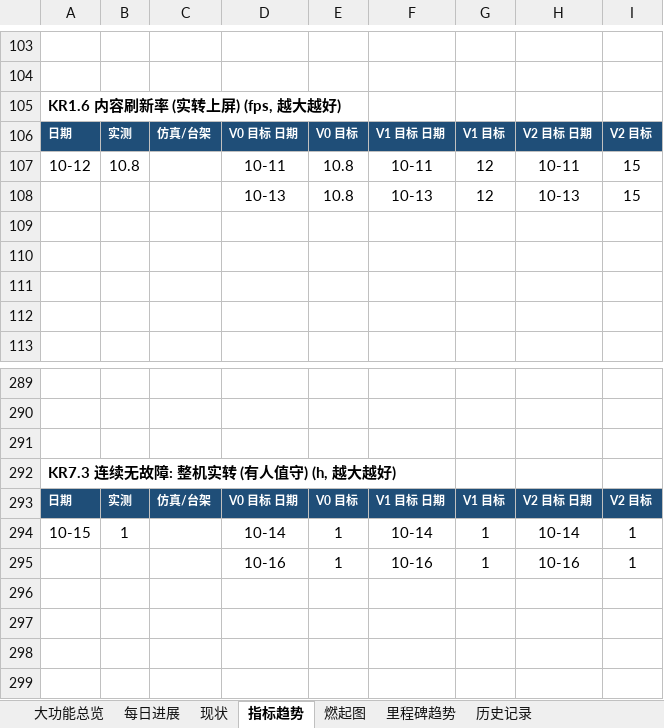
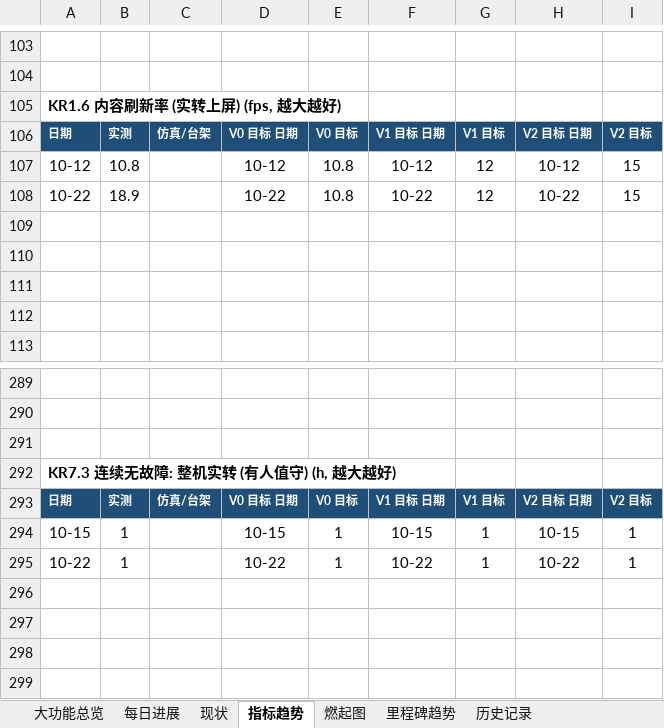
Before and after one commit to kiujkiu/zynq_pov, an Excel workbook: docs/progress/显性目的进度_2026-10-22.xlsx, sheet 指标趋势, drawn as a sheet; only a part is shown, gaps mark what is left out; values as stored, in another font and other column widths than the file's, no borders; charts and pictures not drawn; removed rows and columns are numbered as before the commit, all else as after; the diff names each change by its address in the sheet, - before the commit and + after, or states it on an @@ line.

```diff
--- a/docs/progress/显性目的进度_2026-10-22.xlsx (sheet 指标趋势)
+++ b/docs/progress/显性目的进度_2026-10-22.xlsx (sheet 指标趋势)
-D107: 10-11
+D107: 10-12
-F107: 10-11
+F107: 10-12
-H107: 10-11
+H107: 10-12
-row 108:  |  |  | 10-13 | 10.8 | 10-13 | 12 | 10-13 | 15
+row 108: 10-22 | 18.9 |  | 10-22 | 10.8 | 10-22 | 12 | 10-22 | 15
-D294: 10-14
+D294: 10-15
-F294: 10-14
+F294: 10-15
-H294: 10-14
+H294: 10-15
-row 295:  |  |  | 10-16 | 1 | 10-16 | 1 | 10-16 | 1
+row 295: 10-22 | 1 |  | 10-22 | 1 | 10-22 | 1 | 10-22 | 1
```
Also changed, not shown: sheet 每日进展, sheet 历史记录, sheet 大功能总览, sheet 现状, charts or pictures, 5 other files.
